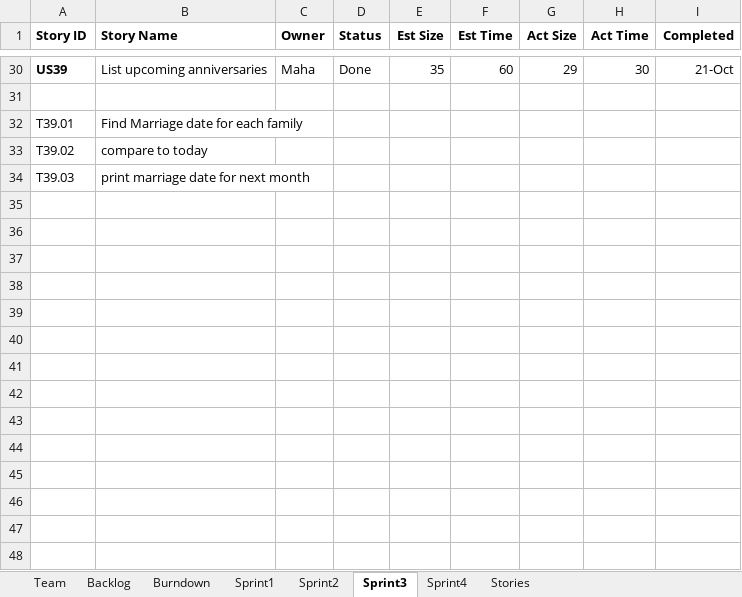
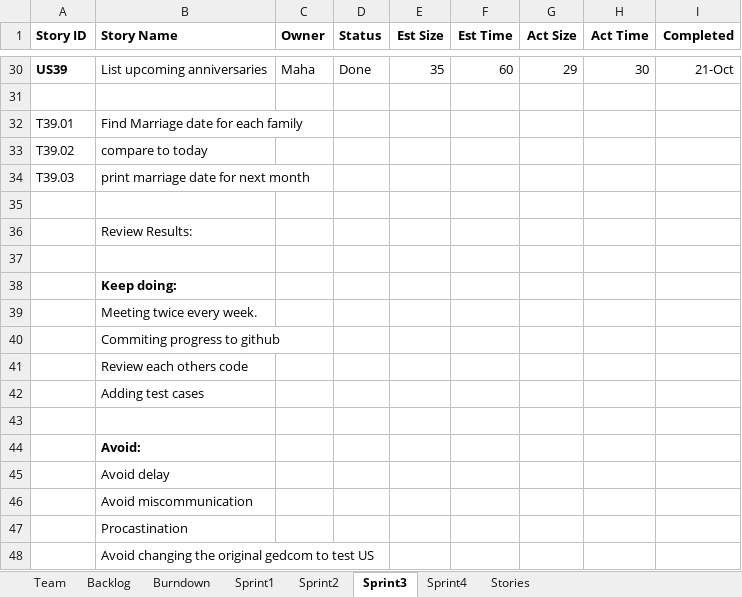
Before and after one commit to Malidrisi/SSW-555-GEDCOM, an Excel workbook: Team Report_Rafif, Maha, Saloni-Final.xlsx, sheet Sprint3, drawn as a sheet; only a part is shown, gaps mark what is left out; values as stored, in another font and other column widths than the file's, no borders; the diff names each change by its address in the sheet, - before the commit and + after, or states it on an @@ line.

Commit message:
sprint reviews

```diff
--- a/Team Report_Rafif, Maha, Saloni-Final.xlsx (sheet Sprint3)
+++ b/Team Report_Rafif, Maha, Saloni-Final.xlsx (sheet Sprint3)
+row 35: (empty)
+row 36:  | Review Results:
+row 37: (empty)
+row 38:  | Keep doing:
+row 39:  | Meeting twice every week.
+row 40:  | Commiting progress to github
+row 41:  | Review each others code
+row 42:  | Adding test cases
+row 43: (empty)
+row 44:  | Avoid:
+row 45:  | Avoid delay
+row 46:  | Avoid miscommunication
+row 47:  | Procastination
+row 48:  | Avoid changing the original gedcom to test US
```
Also changed, not shown: charts or pictures.
